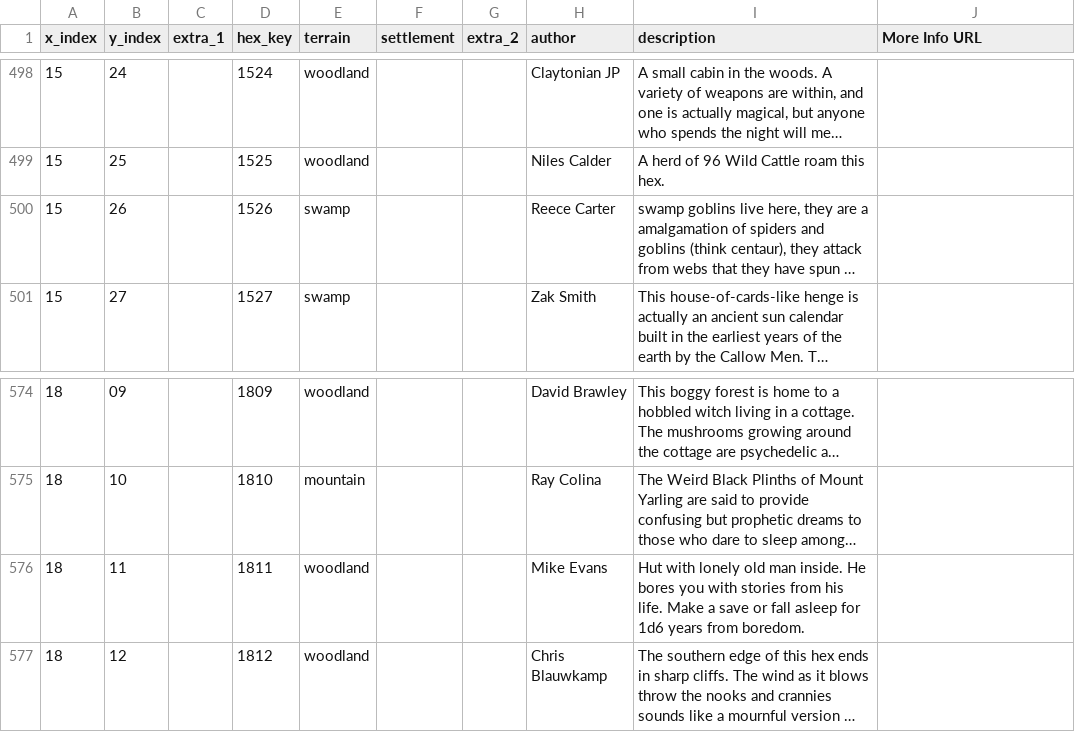
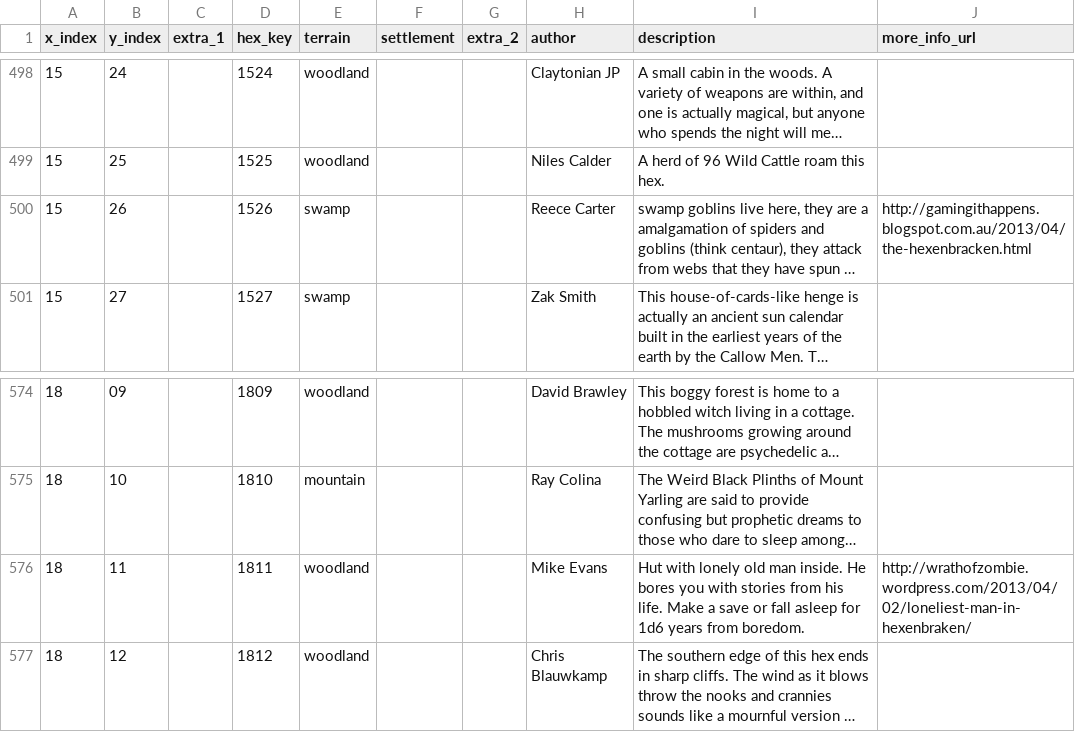
Before and after one commit to funkaoshi/hexenbracken, a CSV file: hexmap.csv, drawn as a sheet; only a part is shown, gaps mark what is left out; long unchanged cells end in …; the diff covers the shown part only; the diff names each change by its address in the sheet, - before the commit and + after, or states it on an @@ line.

```diff
--- a/hexmap.csv
+++ b/hexmap.csv
-J1: More Info URL
+J1: more_info_url
-J500 (more_info_url): (empty)
+J500 (more_info_url): http://gamingithappens.blogspot.com.au/2013/04/the-hexenbracken.html
-J576 (more_info_url): (empty)
+J576 (more_info_url): http://wrathofzombie.wordpress.com/2013/04/02/loneliest-man-in-hexenbraken/
```
Also changed, not shown: 12 edited cells elsewhere in this file, 1 other file.
